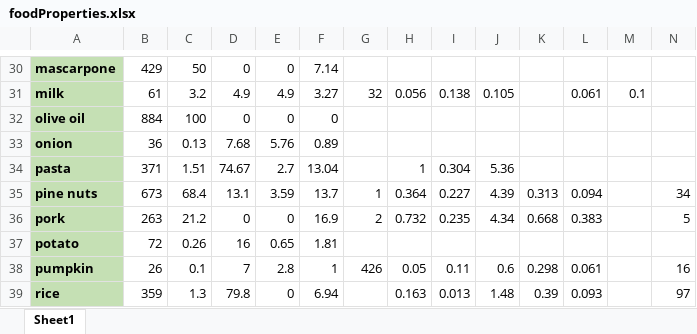
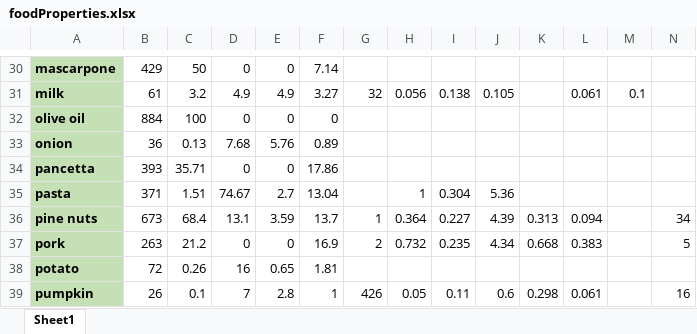
Before and after one commit to sp-droid/showtime, an Excel workbook: assets/data/recipes/foodProperties.xlsx, sheet Sheet1, drawn as a sheet; only a part is shown, gaps mark what is left out; the shorter side is filled out with more unchanged rows; values as stored, in another font and other column widths than the file's, no borders; conditional formats not drawn; rows hold the shown columns only; the diff names each change by its address in the sheet, - before the commit and + after, or states it on an @@ line.

```diff
--- a/assets/data/recipes/foodProperties.xlsx (sheet Sheet1)
+++ b/assets/data/recipes/foodProperties.xlsx (sheet Sheet1)
+row 34: pancetta | 393 | 35.71 | 0 | 0 | 17.86
```
Also changed, not shown: 2 other files.
